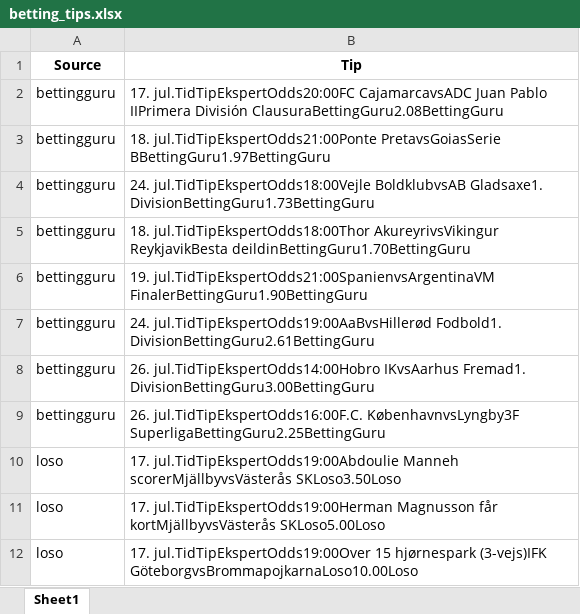
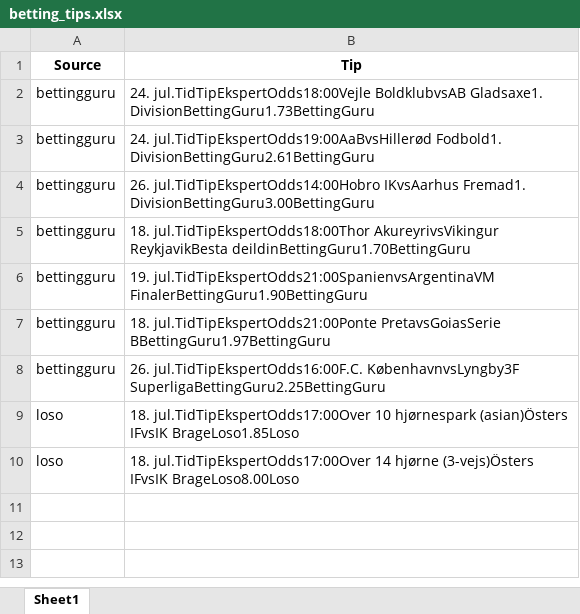
Before and after one commit to mahmad789/alerts, an Excel workbook: betting_tips.xlsx, sheet Sheet1, drawn as a sheet; values as stored, in another font and other column widths than the file's, no borders; removed rows and columns are numbered as before the commit, all else as after; the diff names each change by its address in the sheet, - before the commit and + after, or states it on an @@ line.

```diff
--- a/betting_tips.xlsx (sheet Sheet1)
+++ b/betting_tips.xlsx (sheet Sheet1)
-row 2: bettingguru | 17. jul.TidTipEkspertOdds20:00FC CajamarcavsADC Juan Pablo IIPrimera División ClausuraBettingGuru2.08BettingGuru
@@ row 7 moved to row 3: bettingguru @@
@@ row 8 moved to row 4: bettingguru @@
@@ row 3 moved to row 7: bettingguru @@
-row 10: loso | 17. jul.TidTipEkspertOdds19:00Abdoulie Manneh scorerMjällbyvsVästerås SKLoso3.50Loso
-B9 (Tip): 17. jul.TidTipEkspertOdds19:00Herman Magnusson får kortMjällbyvsVästerås SKLoso5.00Loso
+B9 (Tip): 18. jul.TidTipEkspertOdds17:00Over 10 hjørnespark (asian)Östers IFvsIK BrageLoso1.85Loso
-B10 (Tip): 17. jul.TidTipEkspertOdds19:00Over 15 hjørnespark (3-vejs)IFK GöteborgvsBrommapojkarnaLoso10.00Loso
+B10 (Tip): 18. jul.TidTipEkspertOdds17:00Over 14 hjørne (3-vejs)Östers IFvsIK BrageLoso8.00Loso
```
